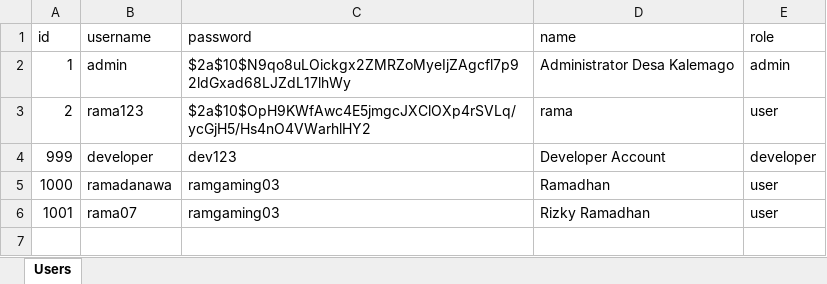
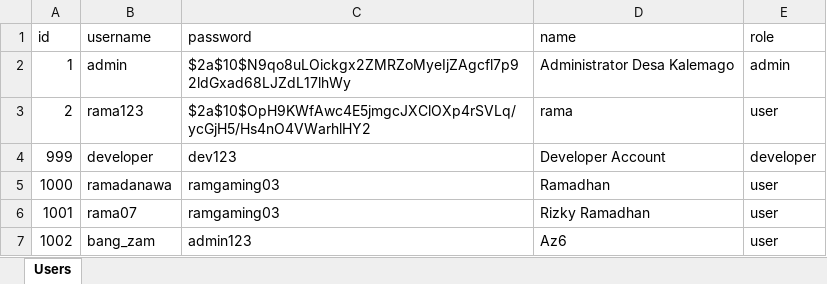
Before and after one commit to BiskuitZ/desakalemago2-backend, an Excel workbook: backend/users.xlsx, sheet Users, drawn as a sheet; values as stored, in another font and other column widths than the file's, no borders; the diff names each change by its address in the sheet, - before the commit and + after, or states it on an @@ line.

Commit message:
Update: 2026-04-29T07:34:27.497Z

```diff
--- a/backend/users.xlsx (sheet Users)
+++ b/backend/users.xlsx (sheet Users)
+row 7: 1002 | bang_zam | admin123 | Az6 | user
```
